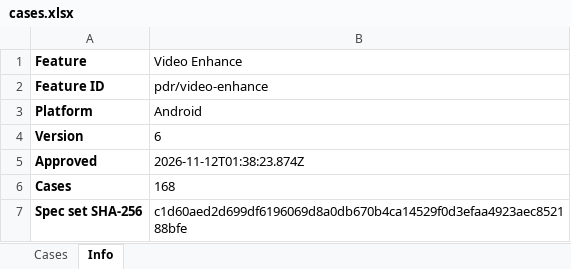
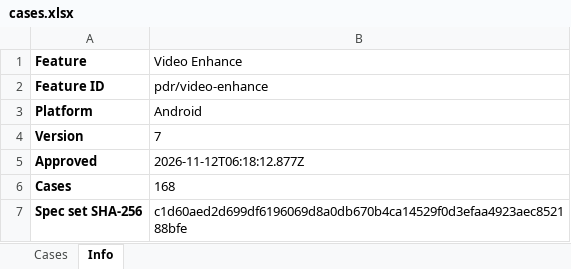
Before and after one commit to WillyWu-cl/spec-casebook, an Excel workbook: library/pdr/video-enhance/android/cases.xlsx, sheet Info, drawn as a sheet; values as stored, in another font and other column widths than the file's, no borders; the diff names each change by its address in the sheet, - before the commit and + after, or states it on an @@ line.

```diff
--- a/library/pdr/video-enhance/android/cases.xlsx (sheet Info)
+++ b/library/pdr/video-enhance/android/cases.xlsx (sheet Info)
-B4 (Video Enhance): 6
+B4 (Video Enhance): 7
-B5 (Video Enhance): 2026-11-12T01:38:23.874Z
+B5 (Video Enhance): 2026-11-12T06:18:12.877Z
```
Also changed, not shown: sheet Cases, 28 other files.
